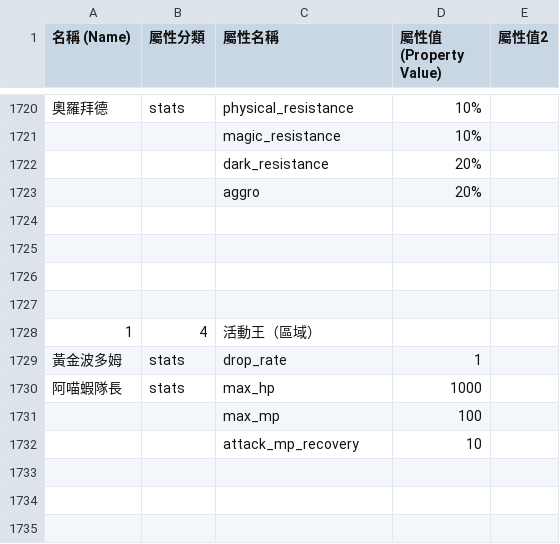
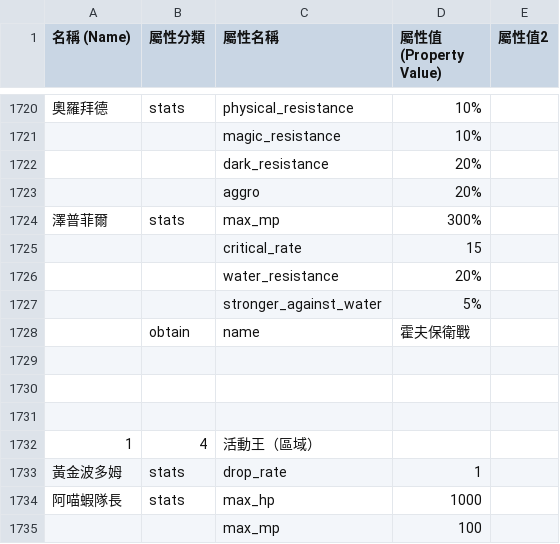
Before and after one commit to hcetyzun/Data-mirror, a CSV file: data/crystal/crystal.csv, drawn as a sheet; only a part is shown, gaps mark what is left out; the shorter side is filled out with more unchanged rows; the diff names each change by its address in the sheet, - before the commit and + after, or states it on an @@ line.

```diff
--- a/data/crystal/crystal.csv
+++ b/data/crystal/crystal.csv
-row 1724: (empty)
+row 1724: 澤普菲爾 | stats | max_mp | 300%
+row 1725:  |  | critical_rate | 15
+row 1726:  |  | water_resistance | 20%
+row 1727:  |  | stronger_against_water | 5%
+row 1728:  | obtain | name | 霍夫保衛戰
```
Also changed, not shown: 1 other file.
